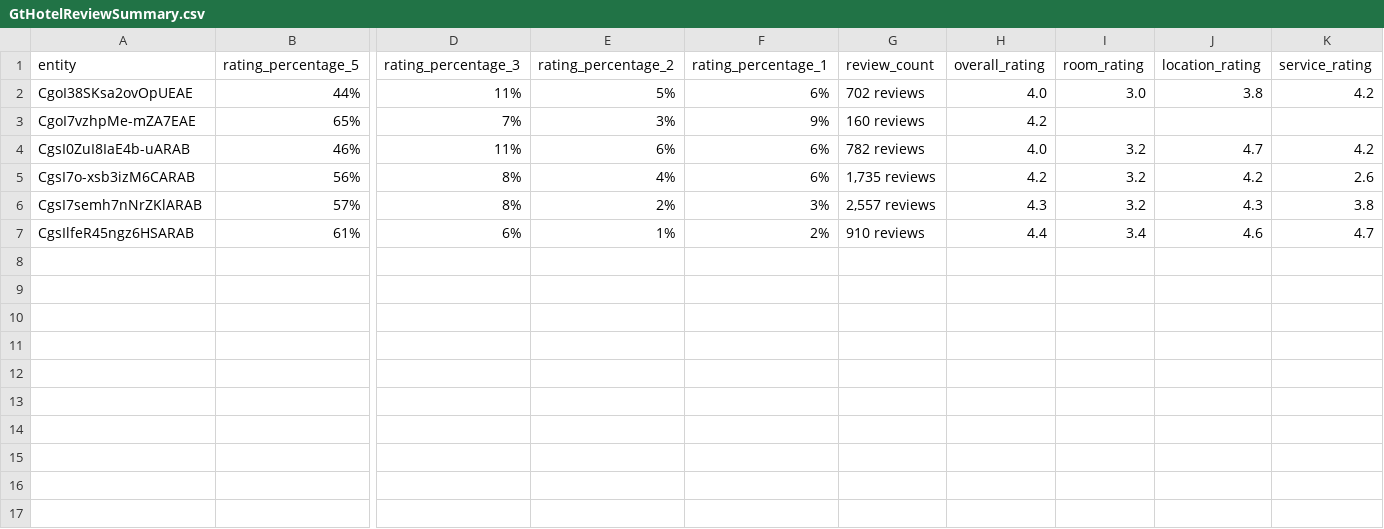
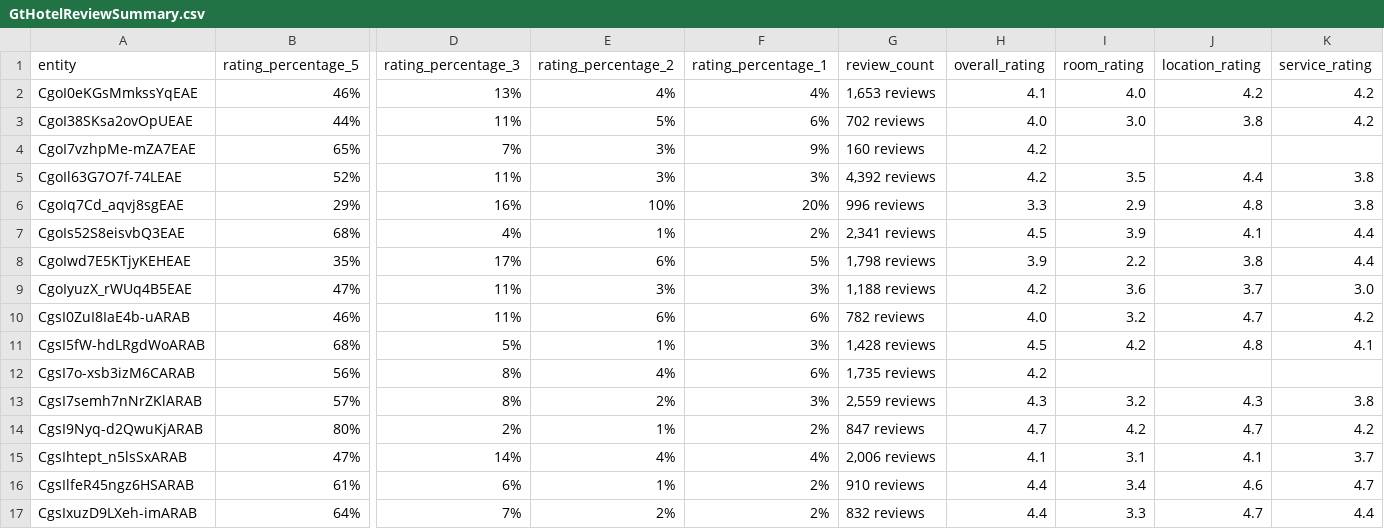
Before and after one commit to aliburakcan1/hotel_scraper, a CSV file: outputs/GtHotelReviewSummary.csv, drawn as a sheet; only a part is shown, gaps mark what is left out; addresses are those after the commit; rows hold the shown columns only; the diff names each change by its address in the sheet, - before the commit and + after, or states it on an @@ line.

```diff
--- a/outputs/GtHotelReviewSummary.csv
+++ b/outputs/GtHotelReviewSummary.csv
+row 2: CgoI0eKGsMmkssYqEAE | 46% | 13% | 4% | 4% | 1,653 reviews | 4.1 | 4.0 | 4.2 | 4.2
+row 5: CgoIl63G7O7f-74LEAE | 52% | 11% | 3% | 3% | 4,392 reviews | 4.2 | 3.5 | 4.4 | 3.8
+row 6: CgoIq7Cd_aqvj8sgEAE | 29% | 16% | 10% | 20% | 996 reviews | 3.3 | 2.9 | 4.8 | 3.8
+row 7: CgoIs52S8eisvbQ3EAE | 68% | 4% | 1% | 2% | 2,341 reviews | 4.5 | 3.9 | 4.1 | 4.4
+row 8: CgoIwd7E5KTjyKEHEAE | 35% | 17% | 6% | 5% | 1,798 reviews | 3.9 | 2.2 | 3.8 | 4.4
+row 9: CgoIyuzX_rWUq4B5EAE | 47% | 11% | 3% | 3% | 1,188 reviews | 4.2 | 3.6 | 3.7 | 3.0
+row 11: CgsI5fW-hdLRgdWoARAB | 68% | 5% | 1% | 3% | 1,428 reviews | 4.5 | 4.2 | 4.8 | 4.1
-I12 (room_rating): 3.2
+I12 (room_rating): (empty)
-J12 (location_rating): 4.2
+J12 (location_rating): (empty)
-K12 (service_rating): 2.6
+K12 (service_rating): (empty)
-G13 (review_count): 2,557 reviews
+G13 (review_count): 2,559 reviews
+row 14: CgsI9Nyq-d2QwuKjARAB | 80% | 2% | 1% | 2% | 847 reviews | 4.7 | 4.2 | 4.7 | 4.2
+row 15: CgsIhtept_n5lsSxARAB | 47% | 14% | 4% | 4% | 2,006 reviews | 4.1 | 3.1 | 4.1 | 3.7
+row 17: CgsIxuzD9LXeh-imARAB | 64% | 7% | 2% | 2% | 832 reviews | 4.4 | 3.3 | 4.7 | 4.4
```
Also changed, not shown: entities/barcelona_4.csv, entities/barcelona_5.csv, 25 other files.
